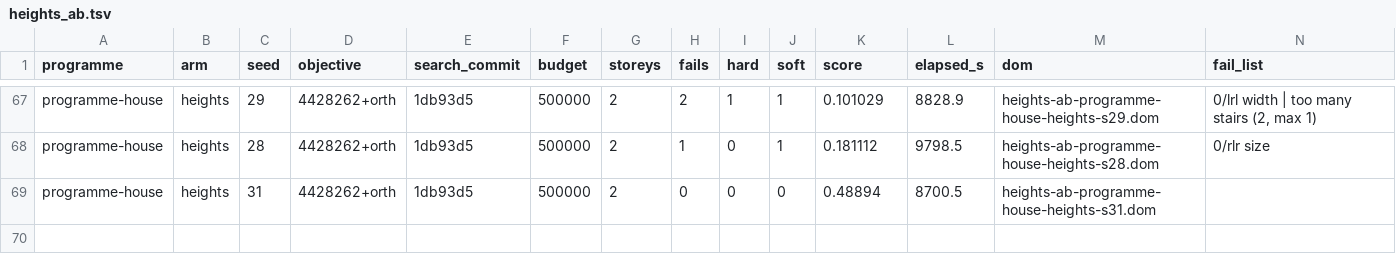
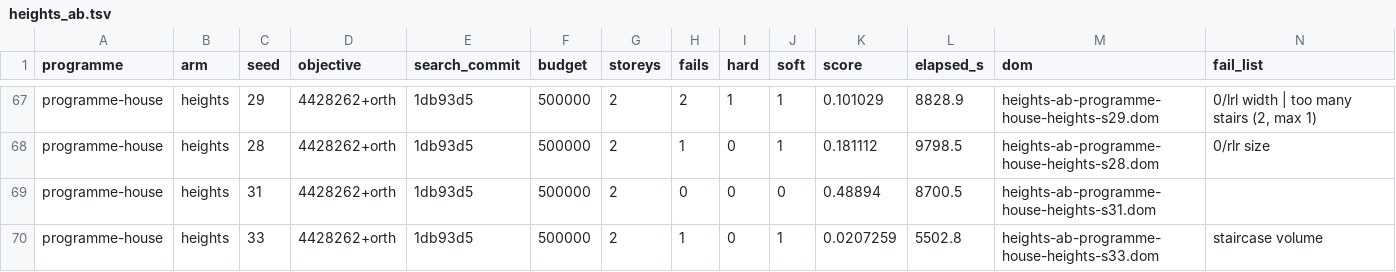
Before and after one commit to brunopostle/homemaker-layout, a TSV file: experiments/results/heights_ab.tsv, drawn as a sheet; only a part is shown, gaps mark what is left out.

```diff
--- a/experiments/results/heights_ab.tsv
+++ b/experiments/results/heights_ab.tsv
@@ -69 +69,2 @@ programme-house	heights	28	4428262+orth	1db93d5	500000	2	1	0	1	0.181112	9798.5	h
 programme-house	heights	31	4428262+orth	1db93d5	500000	2	0	0	0	0.48894	8700.5	heights-ab-programme-house-heights-s31.dom	
+programme-house	heights	33	4428262+orth	1db93d5	500000	2	1	0	1	0.0207259	5502.8	heights-ab-programme-house-heights-s33.dom	staircase volume
```
Also changed, not shown: 1 other file.
